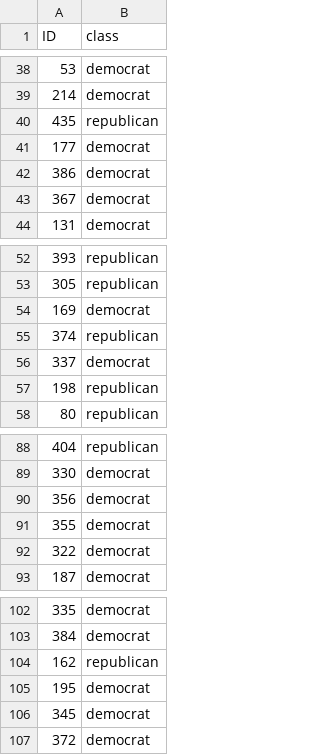
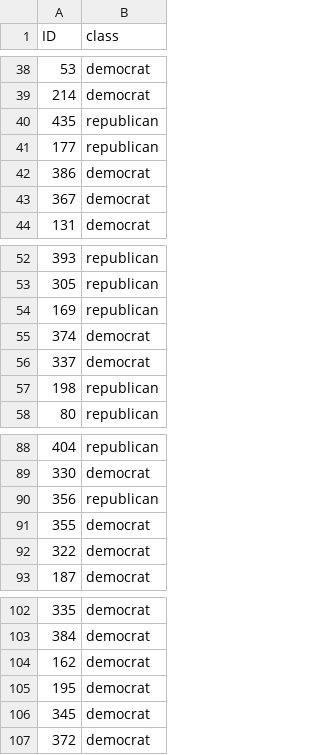
Before and after one commit to claraelisabeth/MachineLearning, a CSV file: data/predictions.csv, drawn as a sheet; only a part is shown, gaps mark what is left out.

Commit message:
kaggle prediction cong_voting

```diff
--- a/data/predictions.csv
+++ b/data/predictions.csv
@@ -40,3 +40,3 @@ ID,class
 435,republican
-177,democrat
+177,republican
 386,democrat
@@ -53,4 +53,4 @@ ID,class
 305,republican
-169,democrat
-374,republican
+169,republican
+374,democrat
 337,democrat
@@ -89,3 +89,3 @@ ID,class
 330,democrat
-356,democrat
+356,republican
 355,democrat
@@ -103,3 +103,3 @@ ID,class
 384,democrat
-162,republican
+162,democrat
 195,democrat
```
